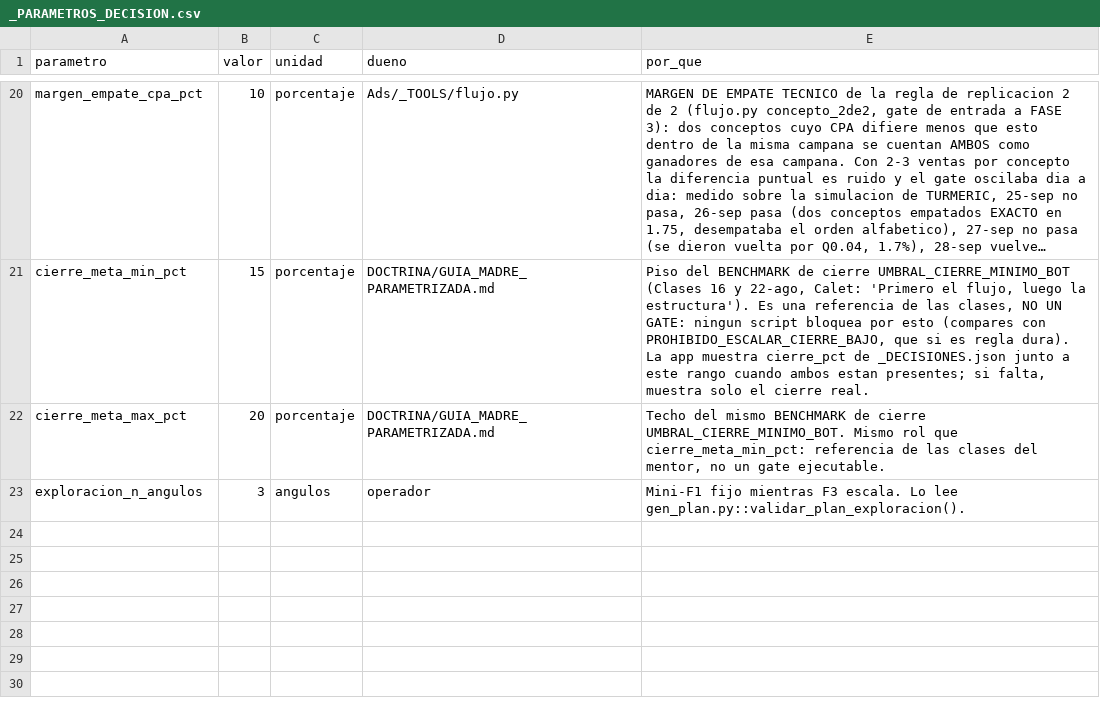
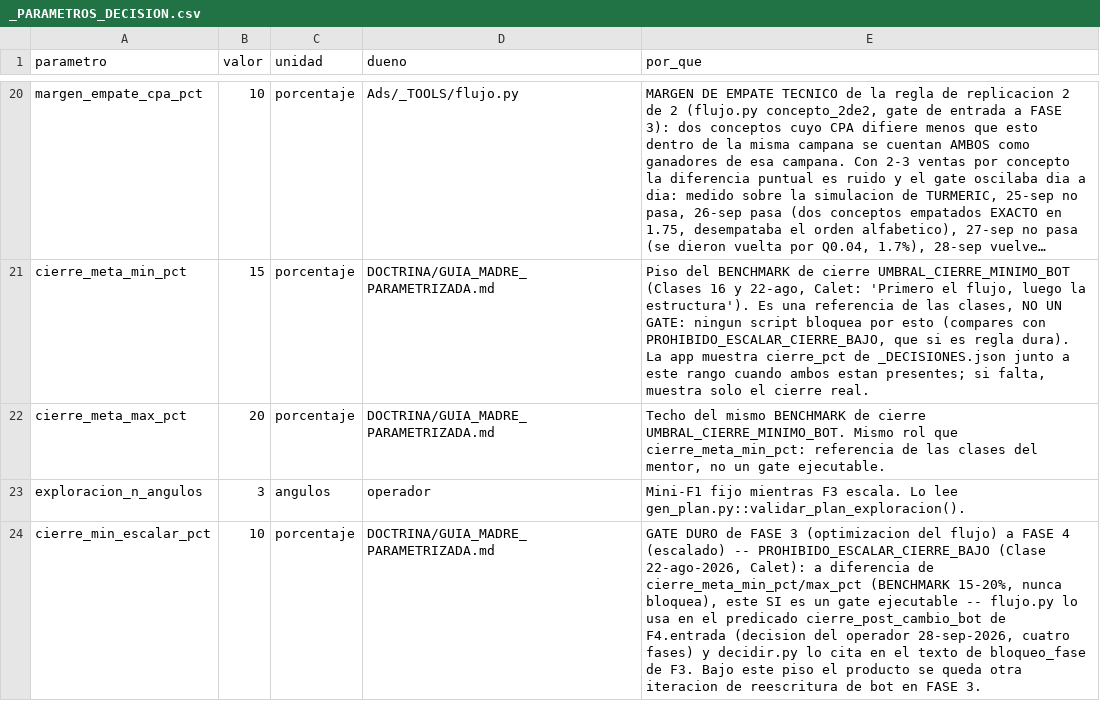
Before and after one commit to juanfonsecax/vitalcom-sistema, a CSV file: PRODUCTOS/_PARAMETROS_DECISION.csv, drawn as a sheet; only a part is shown, gaps mark what is left out; long unchanged cells end in ….

Commit message:
feat(flujo): add FASE 3 bot-flow optimization and move scaling to FASE 4
- FLUJO.json: new F3 (rewrite + close-rate measurement), old F3 renamed F4
- F3 entry: concept winner 2 of 2; F4 entry: CAMBIO_BOT after the winner plus
  >=30 messages and >=10% close since that change (cierre_post_cambio_bot)
- new parameter cierre_min_escalar_pct=10 (PROHIBIDO_ESCALAR_CIERRE_BAJO)
- decidir.py blocks budget raises through F3 and explains each unlock
- publication, plan and launcher tools renumber scaling to fase 4

```diff
--- a/PRODUCTOS/_PARAMETROS_DECISION.csv
+++ b/PRODUCTOS/_PARAMETROS_DECISION.csv
@@ -23 +23,2 @@ cierre_meta_max_pct,20,porcentaje,DOCTRINA/GUIA_MADRE_PARAMETRIZADA.md,"Techo de
 exploracion_n_angulos,3,angulos,operador,Mini-F1 fijo mientras F3 escala. Lo lee gen_plan.py::validar_plan_exploracion().
+cierre_min_escalar_pct,10,porcentaje,DOCTRINA/GUIA_MADRE_PARAMETRIZADA.md,"GATE DURO de FASE 3 (optimizacion del flujo) a FASE 4 (escalado) -- PROHIBIDO_ESCALAR_CIERRE_BAJO (Clase 22-ago-2026, Calet): a diferencia de cierre_meta_min_pct/max_pct (BENCHMARK 15-20%, nunca bloquea), este SI es un gate ejecutable -- flujo.py lo usa en el predicado cierre_post_cambio_bot de F4.entrada (decision del operador 28-sep-2026, cuatro fases) y decidir.py lo cita en el texto de bloqueo_fase de F3. Bajo este piso el producto se queda otra iteracion de reescritura de bot en FASE 3."
```
Also changed, not shown: PRODUCTOS/_PARAMETROS_PUBLICACION.csv, 18 other files.
